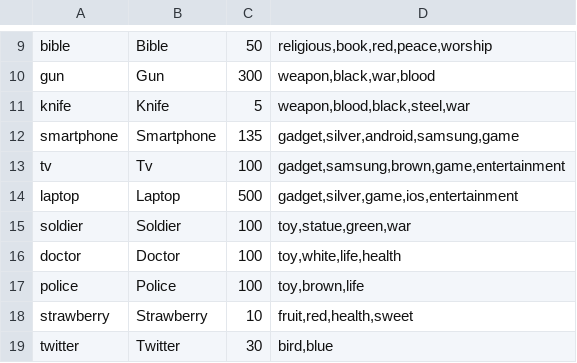
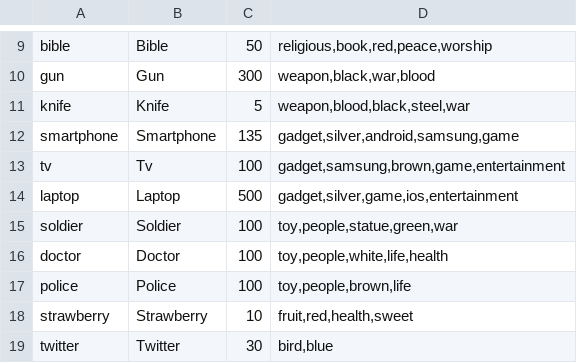
Before and after one commit to jscott1989/public-access-2, a CSV file: Assets/PropSelection.csv, drawn as a sheet; only a part is shown, gaps mark what is left out; the diff covers the shown part only; the diff names each change by its address in the sheet, - before the commit and + after, or states it on an @@ line.

```diff
--- a/Assets/PropSelection.csv
+++ b/Assets/PropSelection.csv
-D15: toy,statue,green,war
+D15: toy,people,statue,green,war
-D16: toy,white,life,health
+D16: toy,people,white,life,health
-D17: toy,brown,life
+D17: toy,people,brown,life
```
Also changed, not shown: 25 added rows elsewhere in this file.
